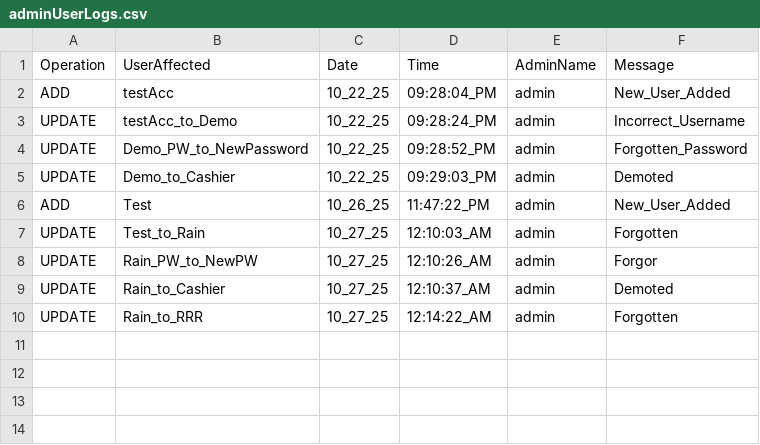
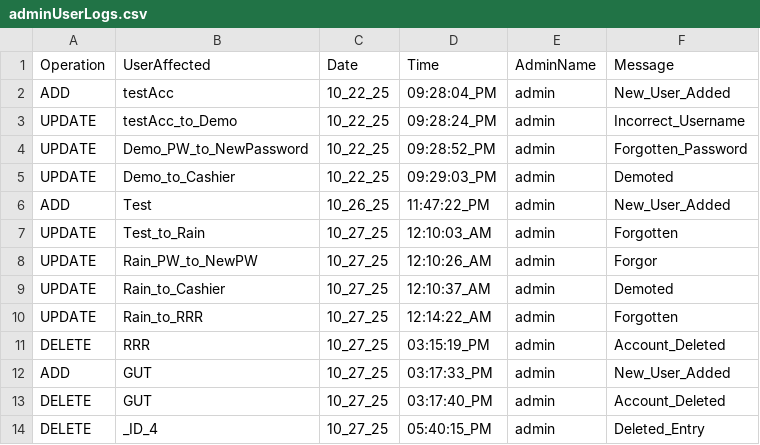
Before and after one commit to 0xRa1n/POSSystem, a CSV file: database/logs/adminUserLogs.csv, drawn as a sheet; the diff names each change by its address in the sheet, - before the commit and + after, or states it on an @@ line.

```diff
--- a/database/logs/adminUserLogs.csv
+++ b/database/logs/adminUserLogs.csv
+row 11: DELETE | RRR | 10_27_25 | 03:15:19_PM | admin | Account_Deleted
+row 12: ADD | GUT | 10_27_25 | 03:17:33_PM | admin | New_User_Added
+row 13: DELETE | GUT | 10_27_25 | 03:17:40_PM | admin | Account_Deleted
+row 14: DELETE | _ID_4 | 10_27_25 | 05:40:15_PM | admin | Deleted_Entry
```
Also changed, not shown: database/customers/customers_logs.csv, database/logs/productsLogs.csv, 6 other files.
